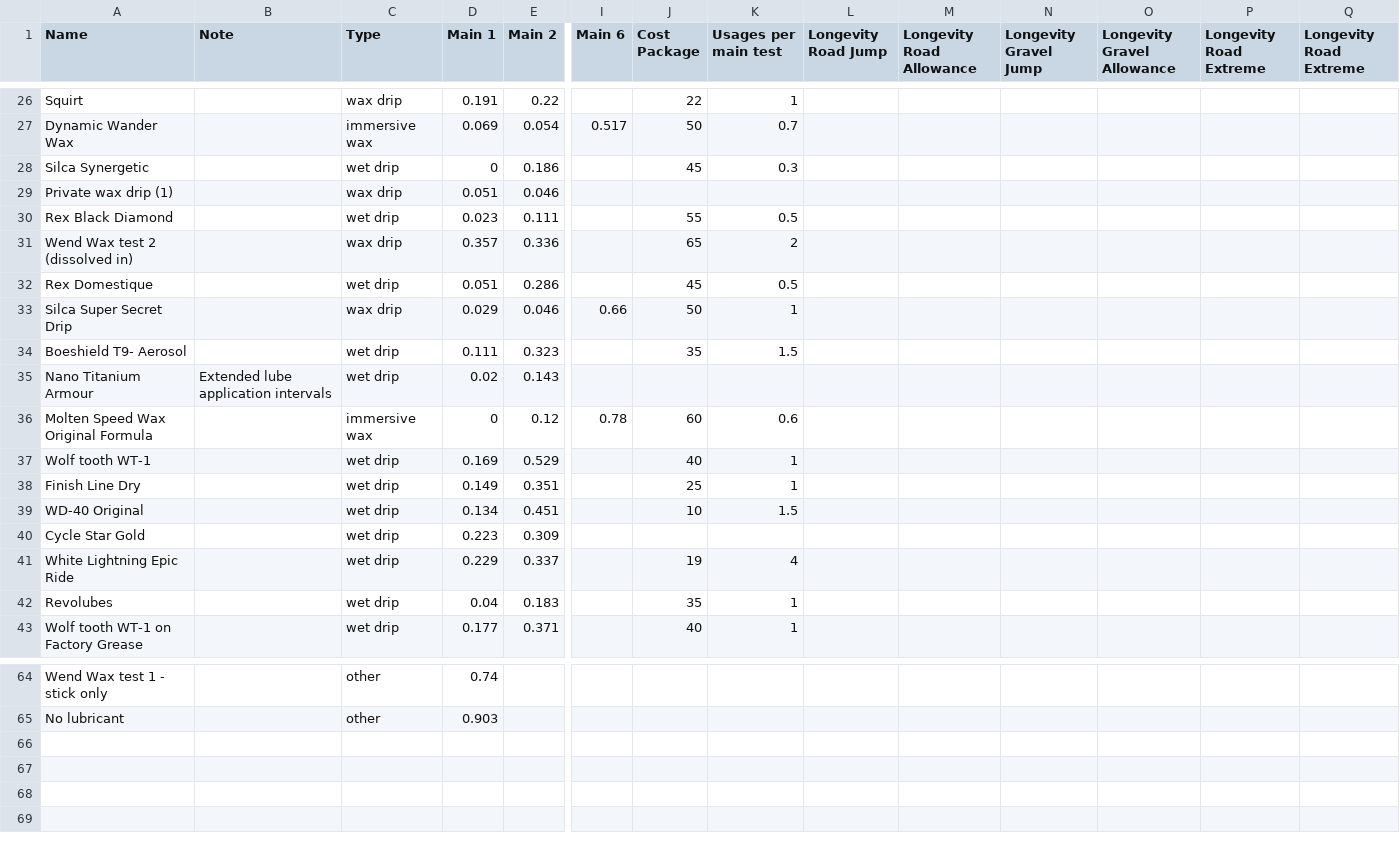
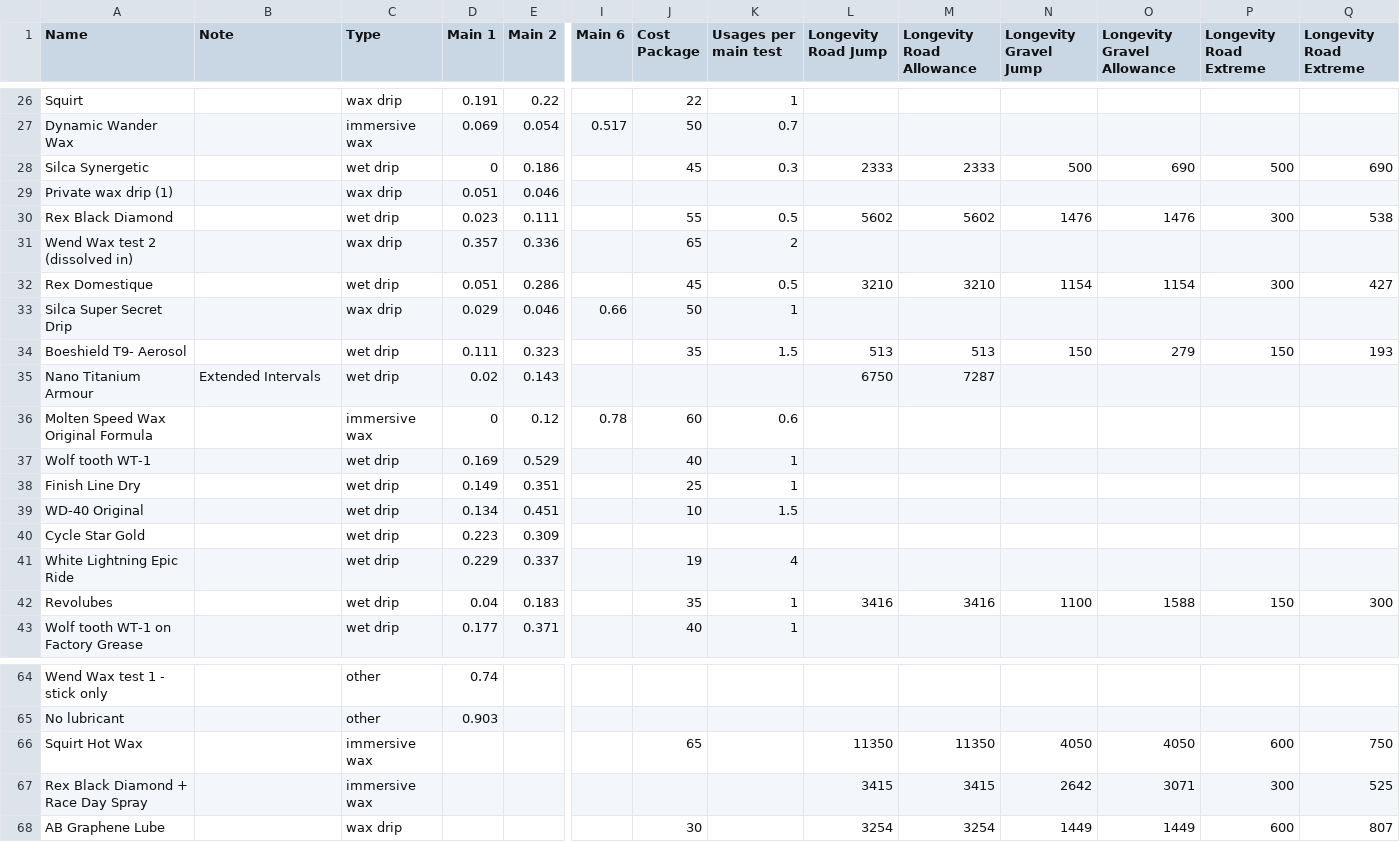
Before and after one commit to TurtleOrangina/lubricant-testing, a CSV file: data.csv, drawn as a sheet; only a part is shown, gaps mark what is left out; rows hold the shown columns only; the diff covers the shown part only; the diff names each change by its address in the sheet, - before the commit and + after, or states it on an @@ line.

Commit message:
Add longevity data

```diff
--- a/data.csv
+++ b/data.csv
-L28 (Longevity Road Jump): (empty)
+L28 (Longevity Road Jump): 2333
-M28 (Longevity Road Allowance): (empty)
+M28 (Longevity Road Allowance): 2333
-N28 (Longevity Gravel Jump): (empty)
+N28 (Longevity Gravel Jump): 500
-O28 (Longevity Gravel Allowance): (empty)
+O28 (Longevity Gravel Allowance): 690
-P28 (Longevity Road Extreme): (empty)
+P28 (Longevity Road Extreme): 500
-Q28 (Longevity Road Extreme): (empty)
+Q28 (Longevity Road Extreme): 690
-L30 (Longevity Road Jump): (empty)
+L30 (Longevity Road Jump): 5602
-M30 (Longevity Road Allowance): (empty)
+M30 (Longevity Road Allowance): 5602
-N30 (Longevity Gravel Jump): (empty)
+N30 (Longevity Gravel Jump): 1476
-O30 (Longevity Gravel Allowance): (empty)
+O30 (Longevity Gravel Allowance): 1476
-P30 (Longevity Road Extreme): (empty)
+P30 (Longevity Road Extreme): 300
-Q30 (Longevity Road Extreme): (empty)
+Q30 (Longevity Road Extreme): 538
-L32 (Longevity Road Jump): (empty)
+L32 (Longevity Road Jump): 3210
-M32 (Longevity Road Allowance): (empty)
+M32 (Longevity Road Allowance): 3210
-N32 (Longevity Gravel Jump): (empty)
+N32 (Longevity Gravel Jump): 1154
-O32 (Longevity Gravel Allowance): (empty)
+O32 (Longevity Gravel Allowance): 1154
-P32 (Longevity Road Extreme): (empty)
+P32 (Longevity Road Extreme): 300
-Q32 (Longevity Road Extreme): (empty)
+Q32 (Longevity Road Extreme): 427
-L34 (Longevity Road Jump): (empty)
+L34 (Longevity Road Jump): 513
-M34 (Longevity Road Allowance): (empty)
+M34 (Longevity Road Allowance): 513
-N34 (Longevity Gravel Jump): (empty)
+N34 (Longevity Gravel Jump): 150
-O34 (Longevity Gravel Allowance): (empty)
+O34 (Longevity Gravel Allowance): 279
-P34 (Longevity Road Extreme): (empty)
+P34 (Longevity Road Extreme): 150
-Q34 (Longevity Road Extreme): (empty)
+Q34 (Longevity Road Extreme): 193
-B35 (Note): Extended lube application intervals
+B35 (Note): Extended Intervals
-L35 (Longevity Road Jump): (empty)
+L35 (Longevity Road Jump): 6750
-M35 (Longevity Road Allowance): (empty)
+M35 (Longevity Road Allowance): 7287
-L42 (Longevity Road Jump): (empty)
+L42 (Longevity Road Jump): 3416
-M42 (Longevity Road Allowance): (empty)
+M42 (Longevity Road Allowance): 3416
-N42 (Longevity Gravel Jump): (empty)
+N42 (Longevity Gravel Jump): 1100
-O42 (Longevity Gravel Allowance): (empty)
+O42 (Longevity Gravel Allowance): 1588
-P42 (Longevity Road Extreme): (empty)
+P42 (Longevity Road Extreme): 150
-Q42 (Longevity Road Extreme): (empty)
+Q42 (Longevity Road Extreme): 300
+row 66: Squirt Hot Wax |  | immersive wax |  |  |  | 65 |  | 11350 | 11350 | 4050 | 4050 | 600 | 750
+row 67: Rex Black Diamond + Race Day Spray |  | immersive wax |  |  |  |  |  | 3415 | 3415 | 2642 | 3071 | 300 | 525
+row 68: AB Graphene Lube |  | wax drip |  |  |  | 30 |  | 3254 | 3254 | 1449 | 1449 | 600 | 807
```
Also changed, not shown: 75 edited cells elsewhere in this file, 8 other files.
